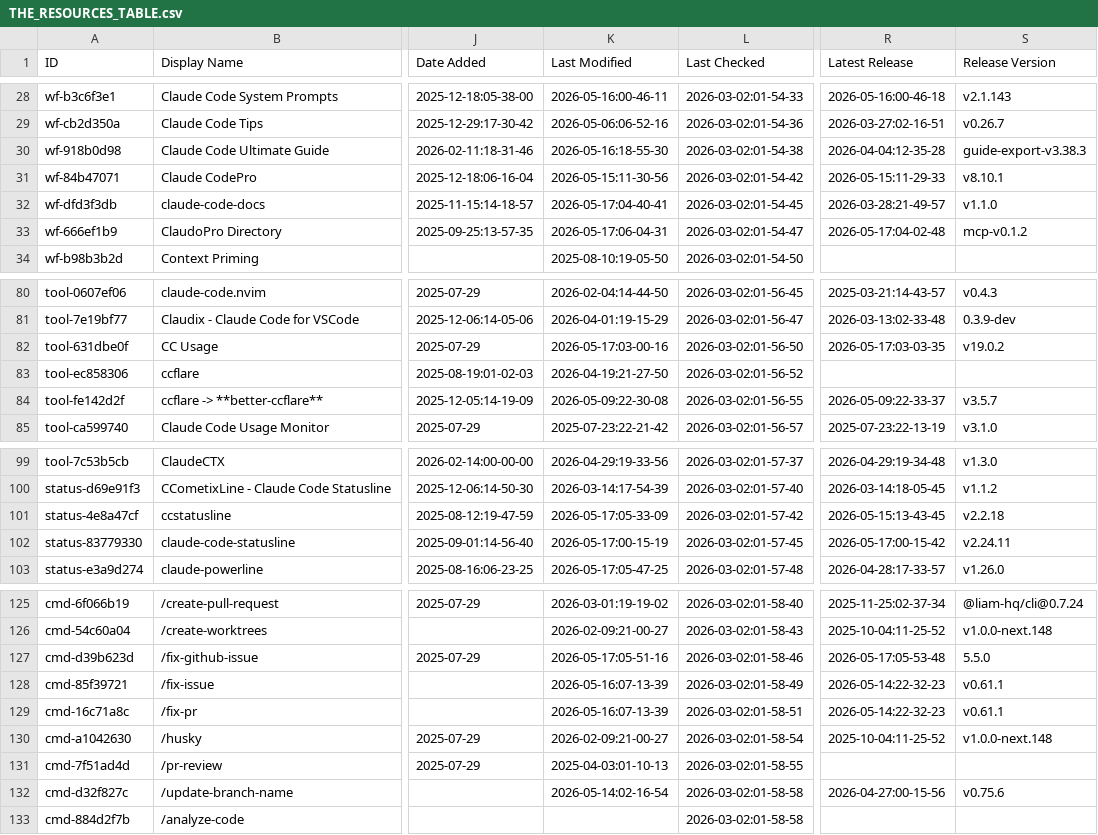
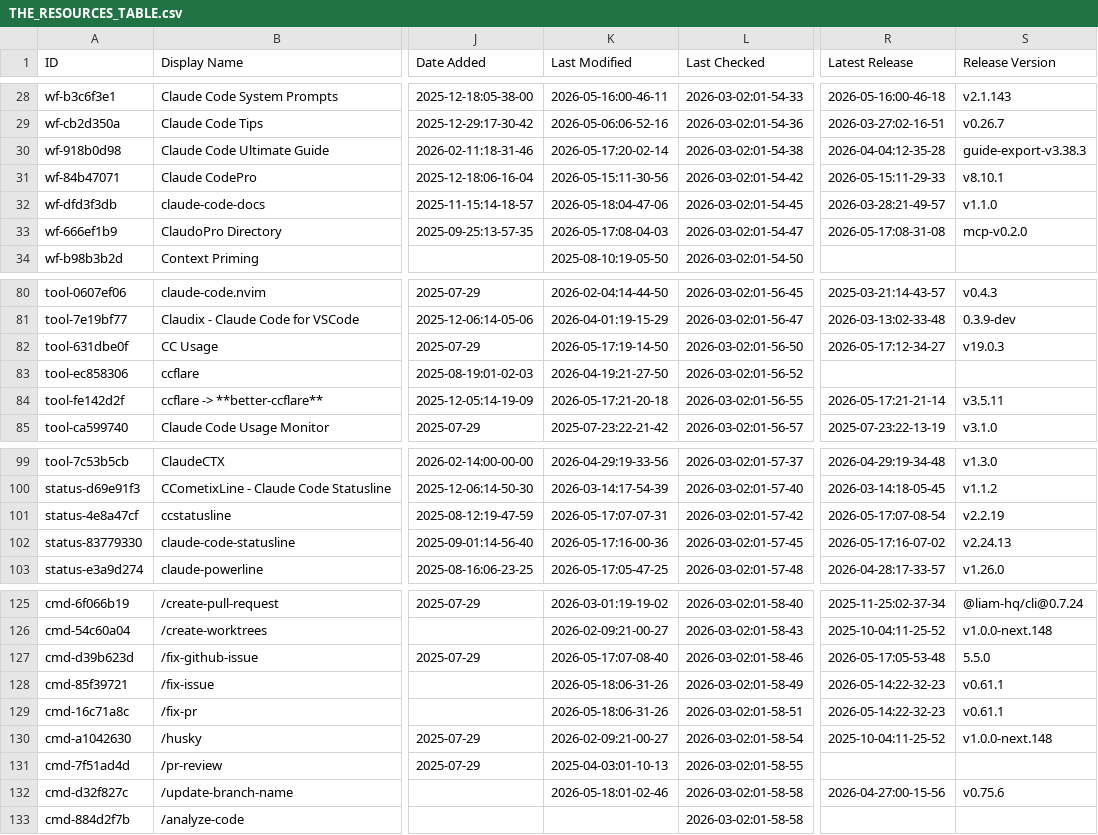
Before and after one commit to kriptoburak/awesome-claude-code, a CSV file: THE_RESOURCES_TABLE.csv, drawn as a sheet; only a part is shown, gaps mark what is left out; the diff covers the shown part only; the diff names each change by its address in the sheet, - before the commit and + after, or states it on an @@ line.

```diff
--- a/THE_RESOURCES_TABLE.csv
+++ b/THE_RESOURCES_TABLE.csv
-K30 (Last Modified): 2026-05-16:18-55-30
+K30 (Last Modified): 2026-05-17:20-02-14
-K32 (Last Modified): 2026-05-17:04-40-41
+K32 (Last Modified): 2026-05-18:04-47-06
-K33 (Last Modified): 2026-05-17:06-04-31
+K33 (Last Modified): 2026-05-17:08-04-03
-R33 (Latest Release): 2026-05-17:04-02-48
+R33 (Latest Release): 2026-05-17:08-31-08
-S33 (Release Version): mcp-v0.1.2
+S33 (Release Version): mcp-v0.2.0
-K82 (Last Modified): 2026-05-17:03-00-16
+K82 (Last Modified): 2026-05-17:19-14-50
-R82 (Latest Release): 2026-05-17:03-03-35
+R82 (Latest Release): 2026-05-17:12-34-27
-S82 (Release Version): v19.0.2
+S82 (Release Version): v19.0.3
-K84 (Last Modified): 2026-05-09:22-30-08
+K84 (Last Modified): 2026-05-17:21-20-18
-R84 (Latest Release): 2026-05-09:22-33-37
+R84 (Latest Release): 2026-05-17:21-21-14
-S84 (Release Version): v3.5.7
+S84 (Release Version): v3.5.11
-K101 (Last Modified): 2026-05-17:05-33-09
+K101 (Last Modified): 2026-05-17:07-07-31
-R101 (Latest Release): 2026-05-15:13-43-45
+R101 (Latest Release): 2026-05-17:07-08-54
-S101 (Release Version): v2.2.18
+S101 (Release Version): v2.2.19
-K102 (Last Modified): 2026-05-17:00-15-19
+K102 (Last Modified): 2026-05-17:16-00-36
-R102 (Latest Release): 2026-05-17:00-15-42
+R102 (Latest Release): 2026-05-17:16-07-02
-S102 (Release Version): v2.24.11
+S102 (Release Version): v2.24.13
-K127 (Last Modified): 2026-05-17:05-51-16
+K127 (Last Modified): 2026-05-17:07-08-40
-K128:K129 (Last Modified): 2026-05-16:07-13-39
+K128:K129 (Last Modified): 2026-05-18:06-31-26
-K132 (Last Modified): 2026-05-14:02-16-54
+K132 (Last Modified): 2026-05-18:01-02-46
```
Also changed, not shown: 18 edited cells elsewhere in this file.
